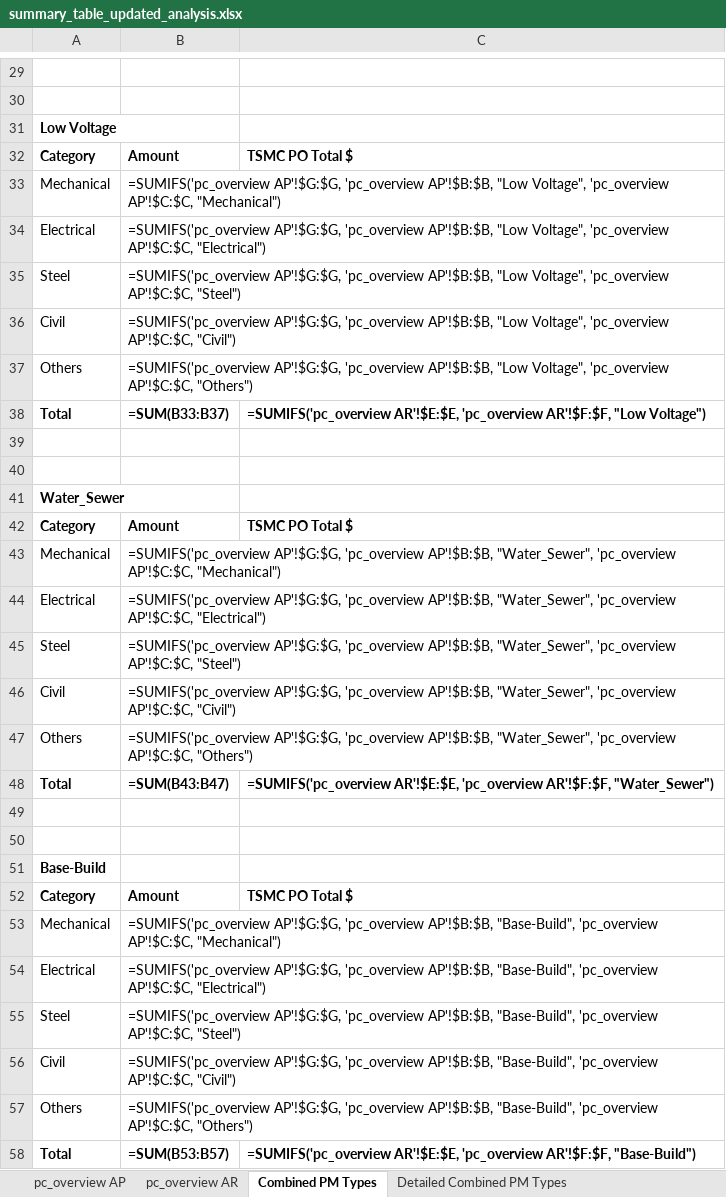
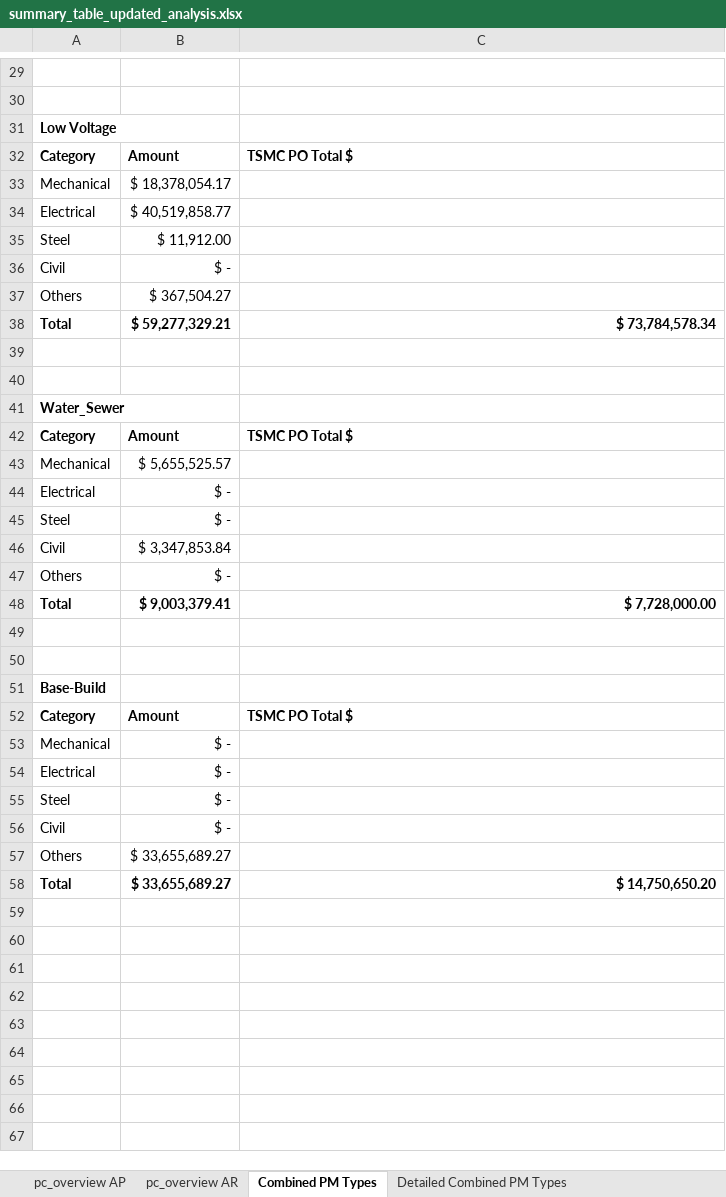
Before and after one commit to carlyimicu/ARAP_Analysis_Site, an Excel workbook: summary_table_updated_analysis.xlsx, sheet Combined PM Types, drawn as a sheet; only a part is shown, gaps mark what is left out; values as stored, in another font and other column widths than the file's, no borders; formulas without a stored value are shown as written; table styles not drawn; the diff covers the shown part only; the diff names each change by its address in the sheet, - before the commit and + after, or states it on an @@ line.

```diff
--- a/summary_table_updated_analysis.xlsx (sheet Combined PM Types)
+++ b/summary_table_updated_analysis.xlsx (sheet Combined PM Types)
-B33: =SUMIFS('pc_overview AP'!$G:$G, 'pc_overview AP'!$B:$B, "Low Voltage", 'pc_overview AP'!$C:$C, "Mechanical")
+B33: $ 18,378,054.17
-B34: =SUMIFS('pc_overview AP'!$G:$G, 'pc_overview AP'!$B:$B, "Low Voltage", 'pc_overview AP'!$C:$C, "Electrical")
+B34: $ 40,519,858.77
-B35: =SUMIFS('pc_overview AP'!$G:$G, 'pc_overview AP'!$B:$B, "Low Voltage", 'pc_overview AP'!$C:$C, "Steel")
+B35: $ 11,912.00
-B36: =SUMIFS('pc_overview AP'!$G:$G, 'pc_overview AP'!$B:$B, "Low Voltage", 'pc_overview AP'!$C:$C, "Civil")
+B36: $ -
-B37: =SUMIFS('pc_overview AP'!$G:$G, 'pc_overview AP'!$B:$B, "Low Voltage", 'pc_overview AP'!$C:$C, "Others")
+B37: $ 367,504.27
-B38: =SUM(B33:B37)
+B38: $ 59,277,329.21
-C38: =SUMIFS('pc_overview AR'!$E:$E, 'pc_overview AR'!$F:$F, "Low Voltage")
+C38: $ 73,784,578.34
-B43: =SUMIFS('pc_overview AP'!$G:$G, 'pc_overview AP'!$B:$B, "Water_Sewer", 'pc_overview AP'!$C:$C, "Mechanical")
+B43: $ 5,655,525.57
-B44: =SUMIFS('pc_overview AP'!$G:$G, 'pc_overview AP'!$B:$B, "Water_Sewer", 'pc_overview AP'!$C:$C, "Electrical")
+B44: $ -
-B45: =SUMIFS('pc_overview AP'!$G:$G, 'pc_overview AP'!$B:$B, "Water_Sewer", 'pc_overview AP'!$C:$C, "Steel")
+B45: $ -
-B46: =SUMIFS('pc_overview AP'!$G:$G, 'pc_overview AP'!$B:$B, "Water_Sewer", 'pc_overview AP'!$C:$C, "Civil")
+B46: $ 3,347,853.84
-B47: =SUMIFS('pc_overview AP'!$G:$G, 'pc_overview AP'!$B:$B, "Water_Sewer", 'pc_overview AP'!$C:$C, "Others")
+B47: $ -
-B48: =SUM(B43:B47)
+B48: $ 9,003,379.41
-C48: =SUMIFS('pc_overview AR'!$E:$E, 'pc_overview AR'!$F:$F, "Water_Sewer")
+C48: $ 7,728,000.00
-B53: =SUMIFS('pc_overview AP'!$G:$G, 'pc_overview AP'!$B:$B, "Base-Build", 'pc_overview AP'!$C:$C, "Mechanical")
+B53: $ -
-B54: =SUMIFS('pc_overview AP'!$G:$G, 'pc_overview AP'!$B:$B, "Base-Build", 'pc_overview AP'!$C:$C, "Electrical")
+B54: $ -
-B55: =SUMIFS('pc_overview AP'!$G:$G, 'pc_overview AP'!$B:$B, "Base-Build", 'pc_overview AP'!$C:$C, "Steel")
+B55: $ -
-B56: =SUMIFS('pc_overview AP'!$G:$G, 'pc_overview AP'!$B:$B, "Base-Build", 'pc_overview AP'!$C:$C, "Civil")
+B56: $ -
-B57: =SUMIFS('pc_overview AP'!$G:$G, 'pc_overview AP'!$B:$B, "Base-Build", 'pc_overview AP'!$C:$C, "Others")
+B57: $ 33,655,689.27
-B58: =SUM(B53:B57)
+B58: $ 33,655,689.27
-C58: =SUMIFS('pc_overview AR'!$E:$E, 'pc_overview AR'!$F:$F, "Base-Build")
+C58: $ 14,750,650.20
```
Also changed, not shown: 21 edited cells elsewhere in this sheet, sheet Detailed Combined PM Types, sheet pc_overview AR, sheet Base-Build_breakdown.
